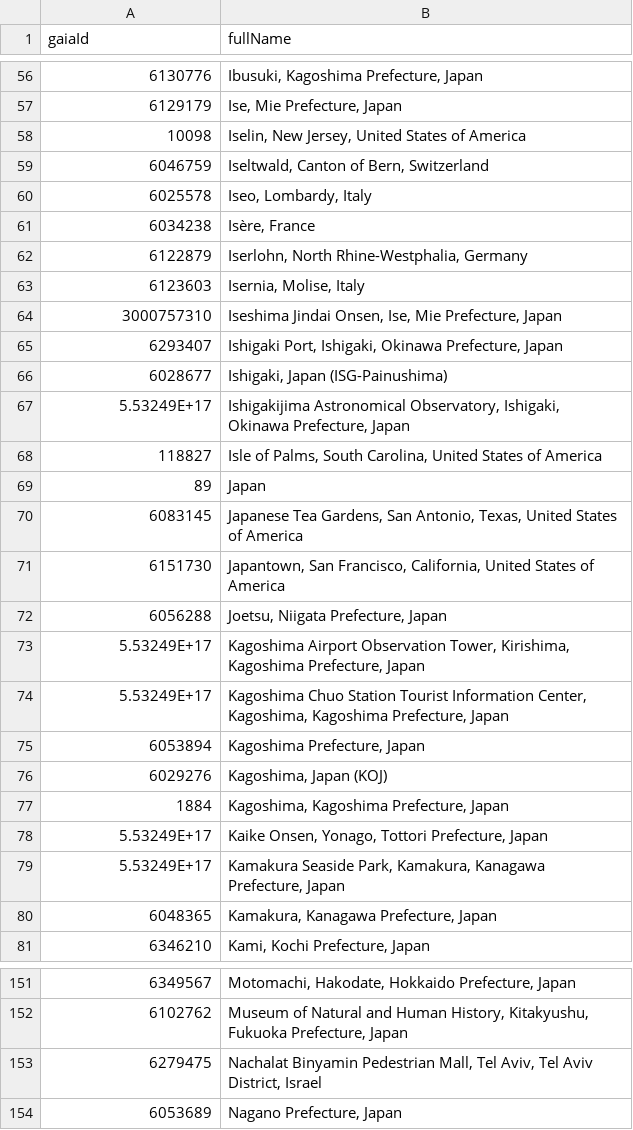
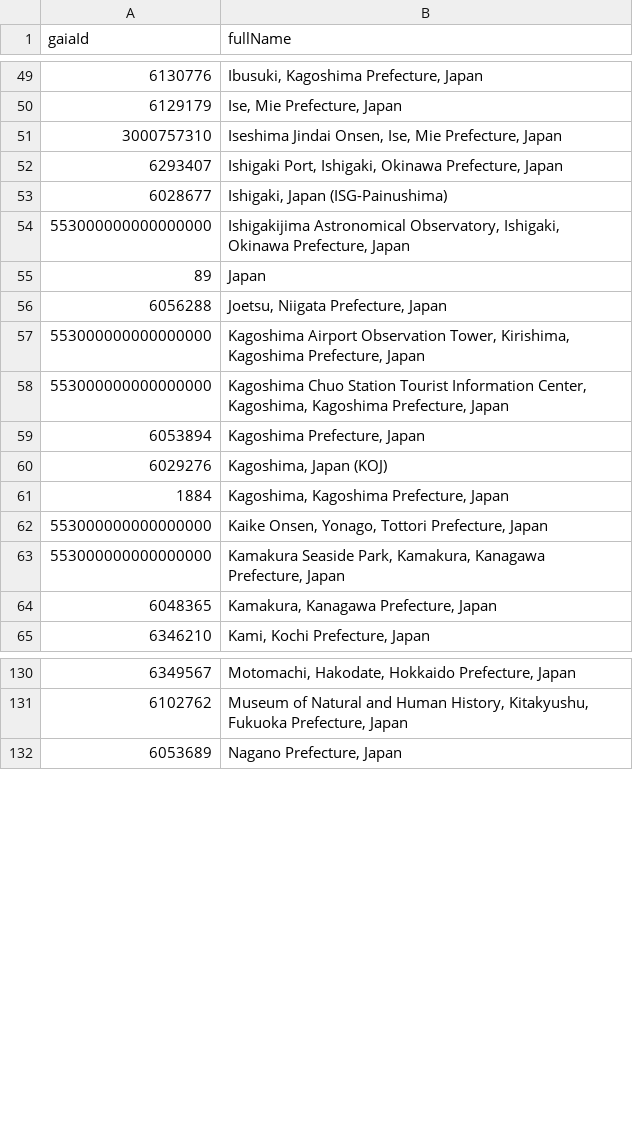
Before and after one commit to sregniftaF/Hotel_msys, a CSV file: data/gaiaId_regionNames.csv, drawn as a sheet; only a part is shown, gaps mark what is left out; the diff covers the shown part only.

```diff
--- a/data/gaiaId_regionNames.csv
+++ b/data/gaiaId_regionNames.csv
@@ -57,8 +50,2 @@ gaiaId,fullName
 6129179,"Ise, Mie Prefecture, Japan"
-10098,"Iselin, New Jersey, United States of America"
-6046759,"Iseltwald, Canton of Bern, Switzerland"
-6025578,"Iseo, Lombardy, Italy"
-6034238,"Isère, France"
-6122879,"Iserlohn, North Rhine-Westphalia, Germany"
-6123603,"Isernia, Molise, Italy"
 3000757310,"Iseshima Jindai Onsen, Ise, Mie Prefecture, Japan"
@@ -66,10 +53,7 @@ gaiaId,fullName
 6028677,"Ishigaki, Japan (ISG-Painushima)"
-5.53249E+17,"Ishigakijima Astronomical Observatory, Ishigaki, Okinawa Prefecture, Japan"
-118827,"Isle of Palms, South Carolina, United States of America"
+553000000000000000,"Ishigakijima Astronomical Observatory, Ishigaki, Okinawa Prefecture, Japan"
 89,Japan
-6083145,"Japanese Tea Gardens, San Antonio, Texas, United States of America"
-6151730,"Japantown, San Francisco, California, United States of America"
 6056288,"Joetsu, Niigata Prefecture, Japan"
-5.53249E+17,"Kagoshima Airport Observation Tower, Kirishima, Kagoshima Prefecture, Japan"
-5.53249E+17,"Kagoshima Chuo Station Tourist Information Center, Kagoshima, Kagoshima Prefecture, Japan"
+553000000000000000,"Kagoshima Airport Observation Tower, Kirishima, Kagoshima Prefecture, Japan"
+553000000000000000,"Kagoshima Chuo Station Tourist Information Center, Kagoshima, Kagoshima Prefecture, Japan"
 6053894,"Kagoshima Prefecture, Japan"
@@ -77,4 +61,4 @@ gaiaId,fullName
 1884,"Kagoshima, Kagoshima Prefecture, Japan"
-5.53249E+17,"Kaike Onsen, Yonago, Tottori Prefecture, Japan"
-5.53249E+17,"Kamakura Seaside Park, Kamakura, Kanagawa Prefecture, Japan"
+553000000000000000,"Kaike Onsen, Yonago, Tottori Prefecture, Japan"
+553000000000000000,"Kamakura Seaside Park, Kamakura, Kanagawa Prefecture, Japan"
 6048365,"Kamakura, Kanagawa Prefecture, Japan"
@@ -152,3 +131,2 @@ gaiaId,fullName
 6102762,"Museum of Natural and Human History, Kitakyushu, Fukuoka Prefecture, Japan"
-6279475,"Nachalat Binyamin Pedestrian Mall, Tel Aviv, Tel Aviv District, Israel"
 6053689,"Nagano Prefecture, Japan"
```
Also changed, not shown: 49 removed rows, 3 moved rows and 77 edited cells elsewhere in this file, 8 other files.
